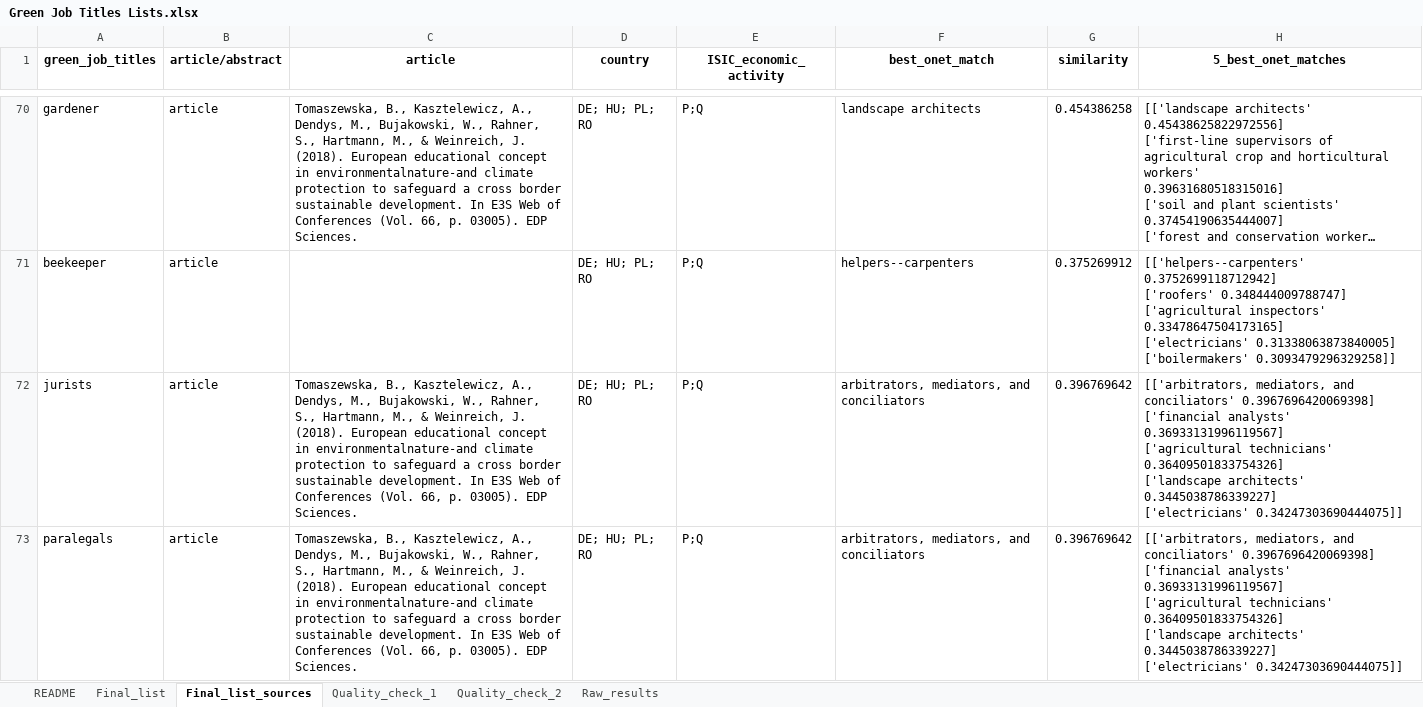
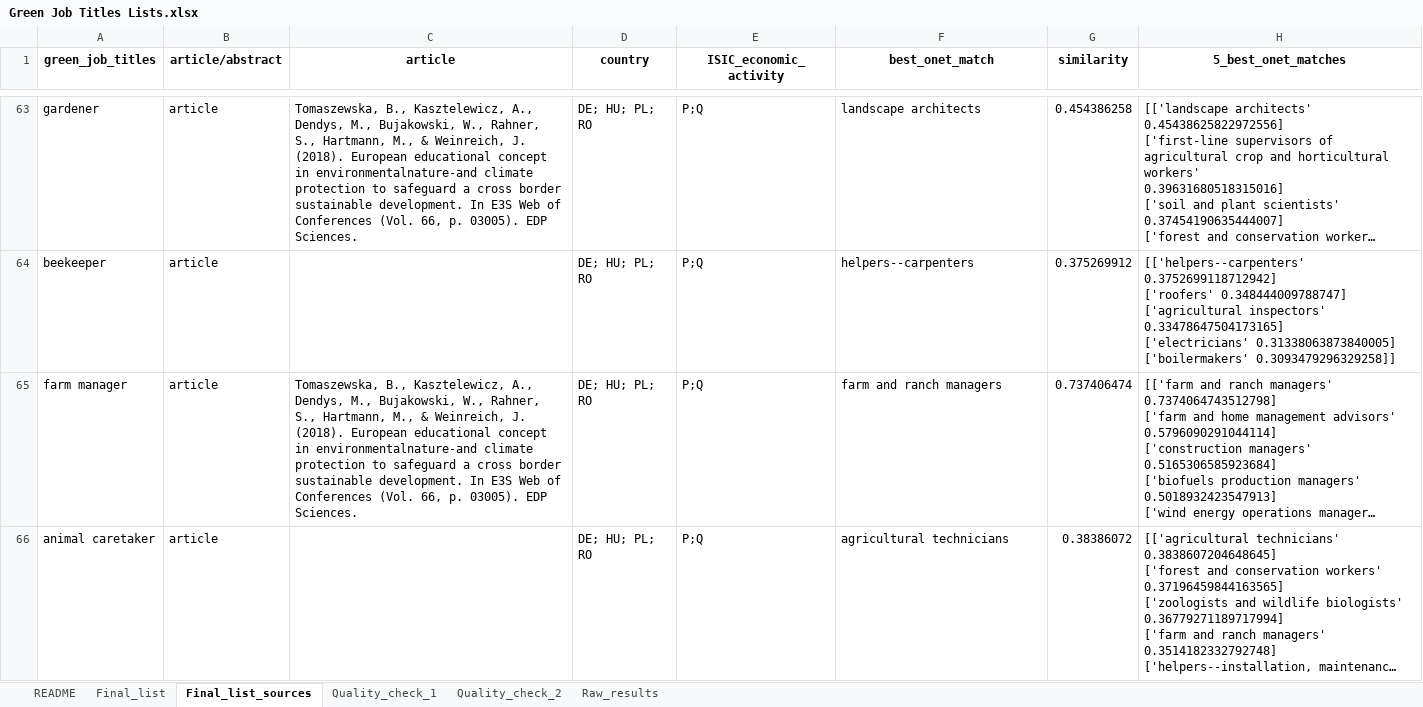
Before and after one commit to mpalinski/green-jobs-identification, an Excel workbook: data/Green Job Titles Lists.xlsx, sheet Final_list_sources, drawn as a sheet; only a part is shown, gaps mark what is left out; the shorter side is filled out with more unchanged rows; long unchanged cells end in …; values as stored, in another font and other column widths than the file's, no borders; charts and pictures not drawn; ↵ is a line break in a cell; the diff covers the shown part only; the diff names each change by its address in the sheet, - before the commit and + after, or states it on an @@ line.

```diff
--- a/data/Green Job Titles Lists.xlsx (sheet Final_list_sources)
+++ b/data/Green Job Titles Lists.xlsx (sheet Final_list_sources)
-row 72: jurists | article | Tomaszewska, B., Kasztelewicz, A., Dendys, M., Bujakowski, W., Rahner, S., Hartmann, M., & Weinreich, J. (2018). European educational concept in environmentalnature-and climate protection to safeguard a cross border sustainable development. In E3S Web of Conferences (Vol. 66, p. 03005). EDP Sciences. | DE; HU; PL; RO | P;Q | arbitrators, mediators, and conciliators | 0.396769642 | [['arbitrators, mediators, and conciliators' 0.3967696420069398] ↵ ['financial analysts' 0.36933131996119567] ↵ ['agricultural technicians' 0.36409501833754326] ↵ ['landscape architects' 0.3445038786339227] ↵ ['electricians' 0.34247303690444075]]
-row 73: paralegals | article | Tomaszewska, B., Kasztelewicz, A., Dendys, M., Bujakowski, W., Rahner, S., Hartmann, M., & Weinreich, J. (2018). European educational concept in environmentalnature-and climate protection to safeguard a cross border sustainable development. In E3S Web of Conferences (Vol. 66, p. 03005). EDP Sciences. | DE; HU; PL; RO | P;Q | arbitrators, mediators, and conciliators | 0.396769642 | [['arbitrators, mediators, and conciliators' 0.3967696420069398] ↵ ['financial analysts' 0.36933131996119567] ↵ ['agricultural technicians' 0.36409501833754326] ↵ ['landscape architects' 0.3445038786339227] ↵ ['electricians' 0.34247303690444075]]
```
Also changed, not shown: 28 removed rows elsewhere in this sheet, sheet Final_list, sheet Quality_check_2, sheet Quality_check_1, sheet Raw_results.
